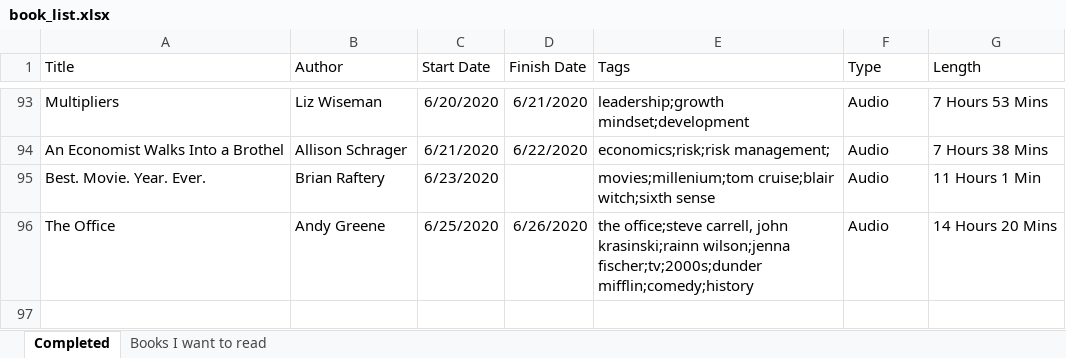
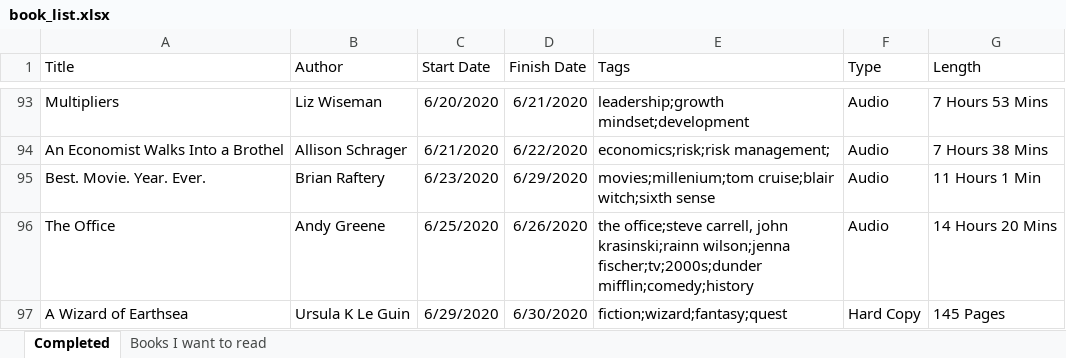
Before and after one commit to zachfloro/reading_list, an Excel workbook: book_list.xlsx, sheet Completed, drawn as a sheet; only a part is shown, gaps mark what is left out; values as stored, in another font and other column widths than the file's, no borders; the diff names each change by its address in the sheet, - before the commit and + after, or states it on an @@ line.

Commit message:
added a wizard of earthsea and best movie year ever

```diff
--- a/book_list.xlsx (sheet Completed)
+++ b/book_list.xlsx (sheet Completed)
-D95 (Finish Date): (empty)
+D95 (Finish Date): 6/29/2020
+row 97: A Wizard of Earthsea | Ursula K Le Guin | 6/29/2020 | 6/30/2020 | fiction;wizard;fantasy;quest | Hard Copy | 145 Pages
```
